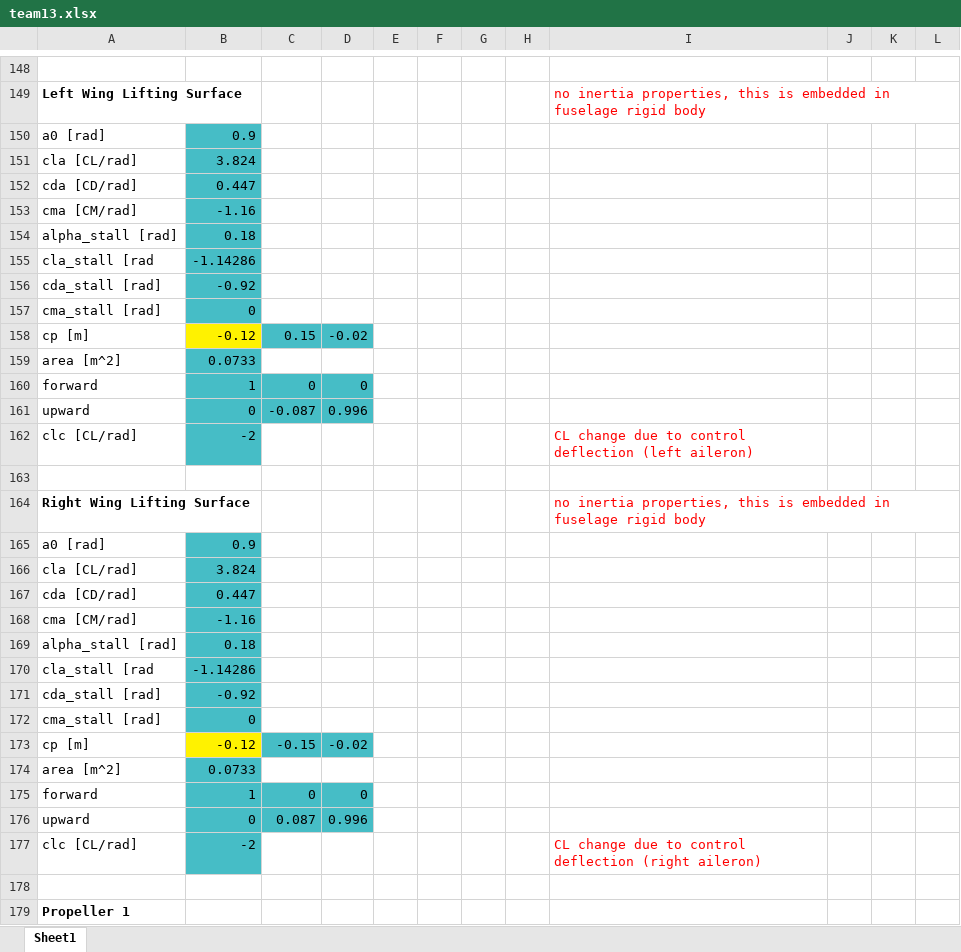
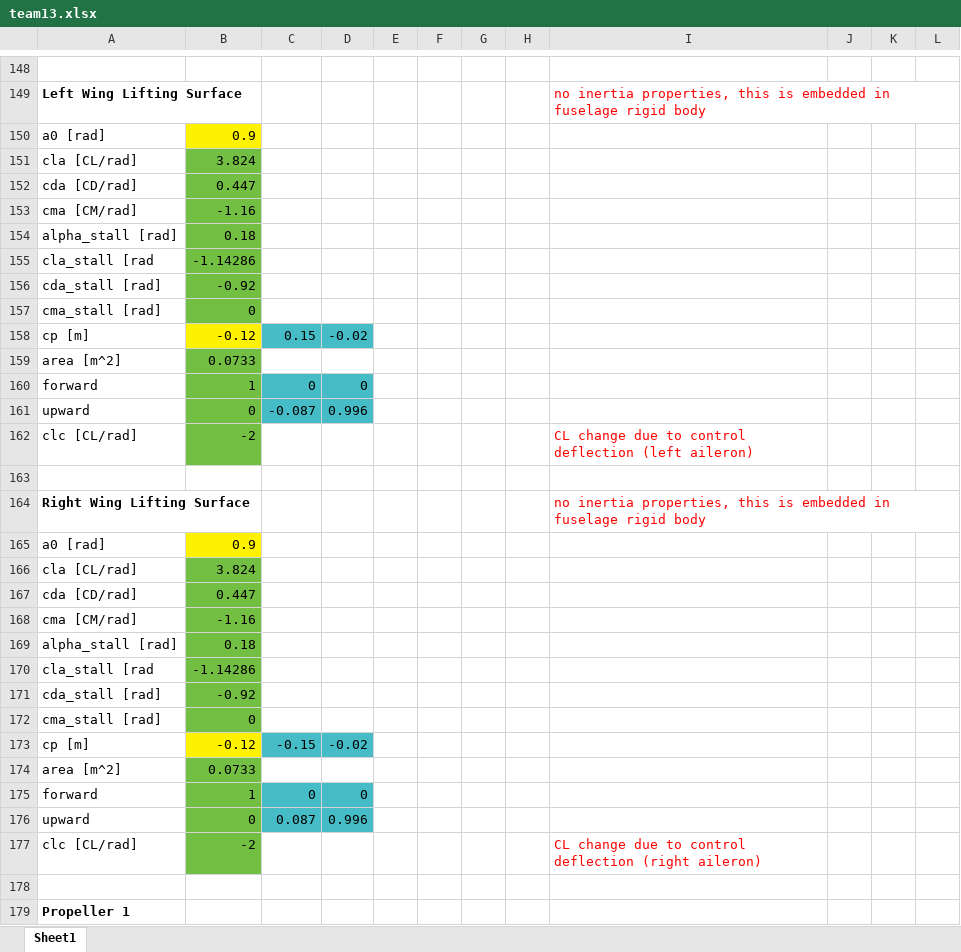
Before and after one commit to jgoppert/fixedwing_gazebo, an Excel workbook: models/mini_fixedwing_13/team13.xlsx, sheet Sheet1, drawn as a sheet; only a part is shown, gaps mark what is left out; values as stored, in another font and other column widths than the file's, no borders; charts and pictures not drawn; the diff covers the shown part only; the diff names each change by its address in the sheet, - before the commit and + after, or states it on an @@ line.

```diff
--- a/models/mini_fixedwing_13/team13.xlsx (sheet Sheet1)
+++ b/models/mini_fixedwing_13/team13.xlsx (sheet Sheet1)
-B150 fill: #46BDC6
+B150 fill: #FFF200
-B151:B157 fill: #46BDC6
+B151:B157 fill: #72BF44
-B159:B162 fill: #46BDC6
+B159:B162 fill: #72BF44
-B165 fill: #46BDC6
+B165 fill: #FFF200
-B166:B172 fill: #46BDC6
+B166:B172 fill: #72BF44
-B174:B177 fill: #46BDC6
+B174:B177 fill: #72BF44
```
Also changed, not shown: cell formats elsewhere in this sheet, charts or pictures, 10 other files.
